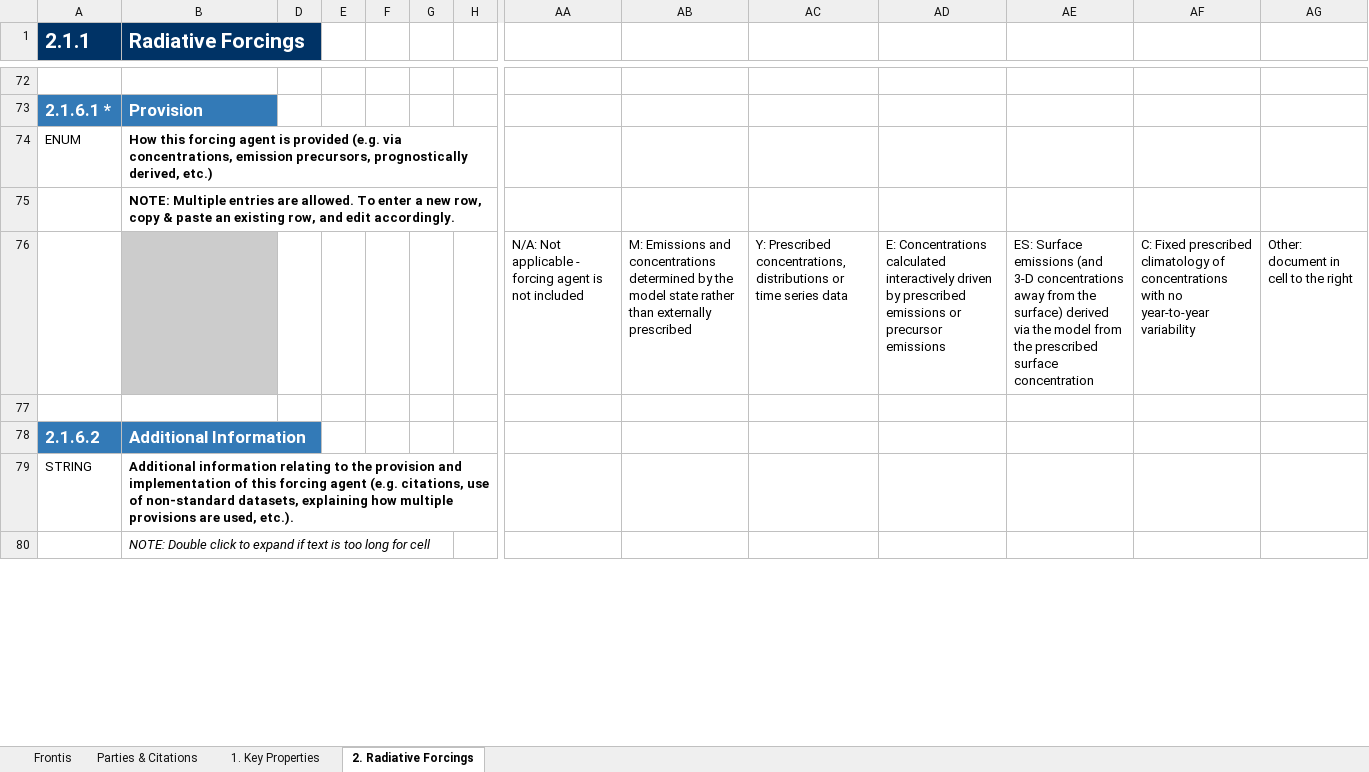
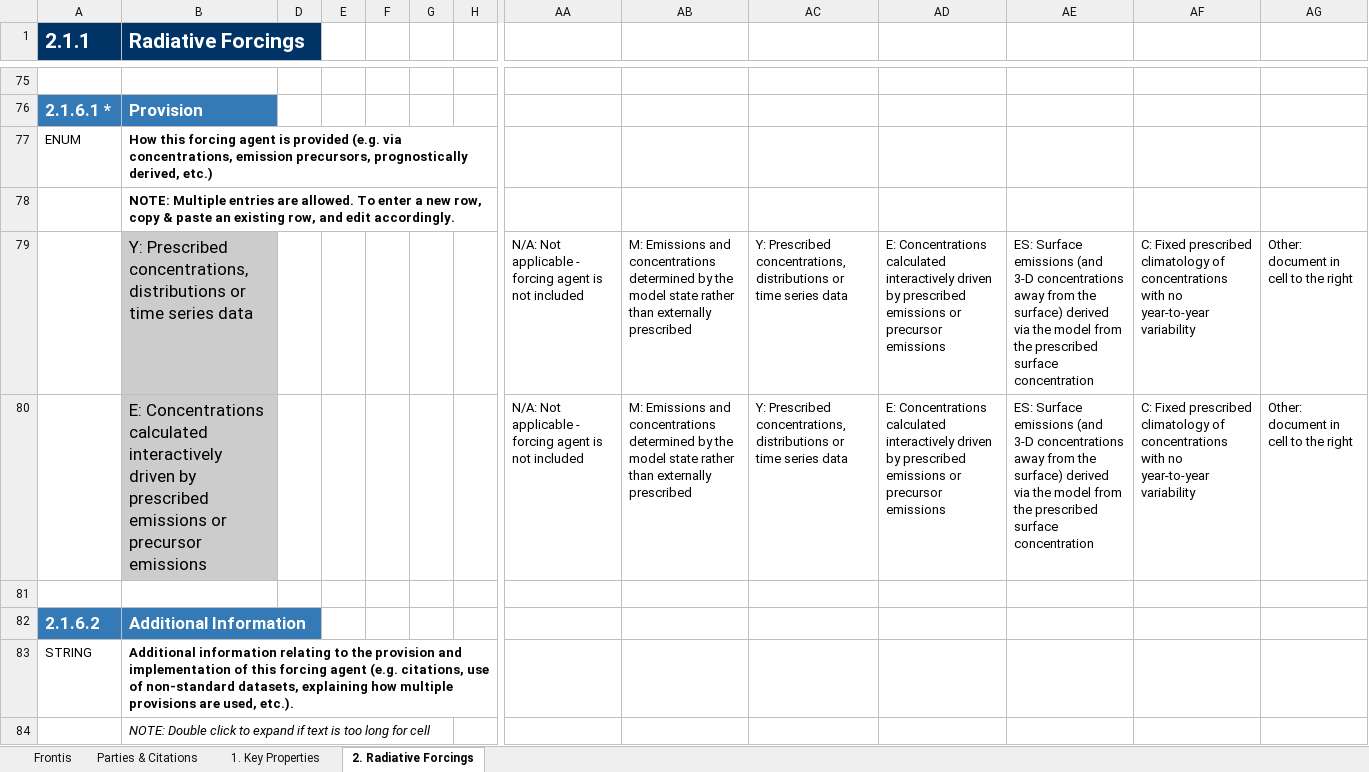
Before and after one commit to ES-DOC-INSTITUTIONAL/nasa-giss, an Excel workbook: cmip6/models/giss-e2-1-g/cmip6_nasa-giss_giss-e2-1-g_toplevel.xlsx, sheet 2. Radiative Forcings, drawn as a sheet; only a part is shown, gaps mark what is left out; values as stored, in another font and other column widths than the file's, no borders; addresses are those after the commit; rows hold the shown columns only; the diff covers the shown part only; the diff names each change by its address in the sheet, - before the commit and + after, or states it on an @@ line.

```diff
--- a/cmip6/models/giss-e2-1-g/cmip6_nasa-giss_giss-e2-1-g_toplevel.xlsx (sheet 2. Radiative Forcings)
+++ b/cmip6/models/giss-e2-1-g/cmip6_nasa-giss_giss-e2-1-g_toplevel.xlsx (sheet 2. Radiative Forcings)
-B79 (Radiative Forcings): (empty)
+B79 (Radiative Forcings): Y: Prescribed concentrations, distributions or time series data
+row 80:  | E: Concentrations calculated interactively driven by prescribed emissions or precursor emissions |  |  |  |  |  | N/A: Not applicable - forcing agent is not included | M: Emissions and concentrations determined by the model state rather than externally prescribed | Y: Prescribed concentrations, distributions or time series data | E: Concentrations calculated interactively driven by prescribed emissions or precursor emissions | ES: Surface emissions (and 3-D concentrations away from the surface) derived via the model from the prescribed surface concentration | C: Fixed prescribed climatology of concentrations with no year-to-year variability | Other: document in cell to the right
```
Also changed, not shown: 6 added rows and 33 edited cells elsewhere in this sheet, sheet 1. Key Properties, sheet Parties & Citations.
